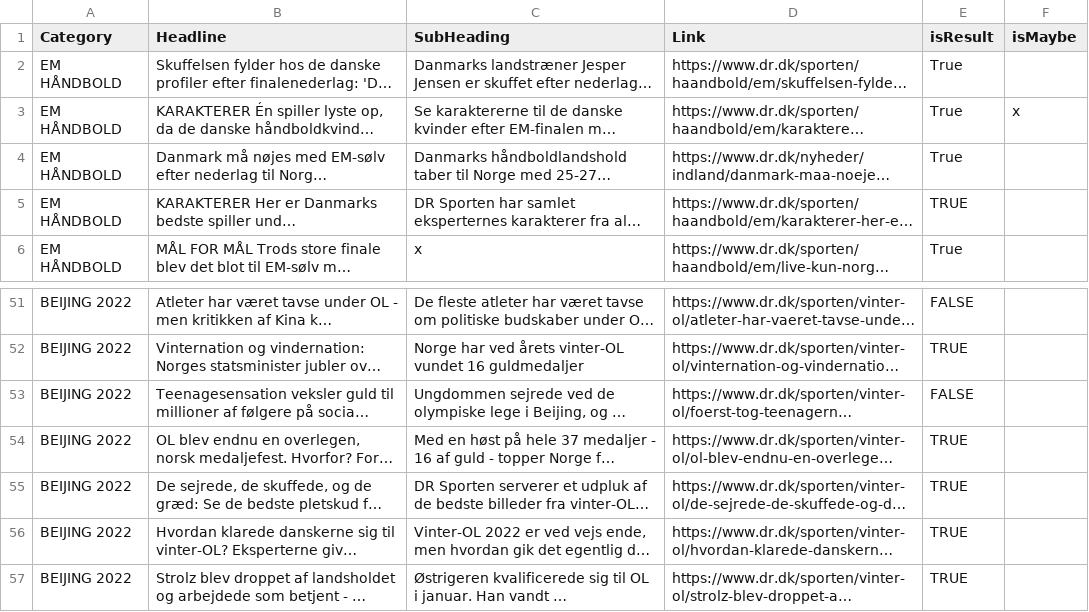
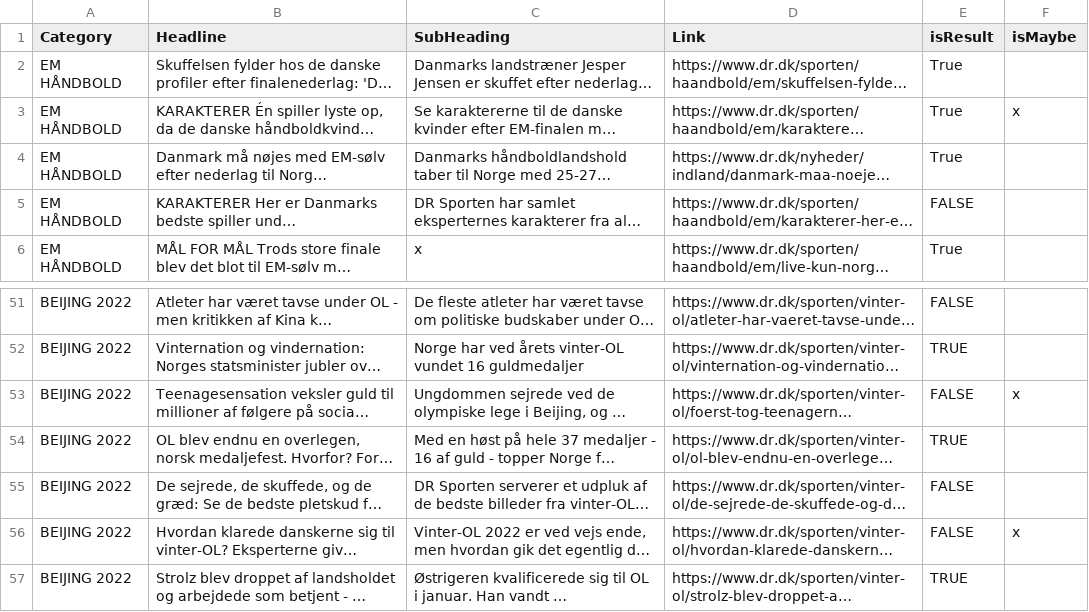
Before and after one commit to senner007/Sports-Block, a CSV file: articles/sports_articles_2022.csv (was sports_articles_2022.csv), drawn as a sheet; only a part is shown, gaps mark what is left out; long unchanged cells end in …; the diff names each change by its address in the sheet, - before the commit and + after, or states it on an @@ line.

```diff
--- a/sports_articles_2022.csv
+++ b/articles/sports_articles_2022.csv
-E5 (isResult): TRUE
+E5 (isResult): FALSE
-F53 (isMaybe): (empty)
+F53 (isMaybe): x
-E55:E56 (isResult): TRUE
+E55:E56 (isResult): FALSE
-F56 (isMaybe): (empty)
+F56 (isMaybe): x
```
Also changed, not shown: articles/sports_articles.csv, sport_lingo.csv, 3 other files.
